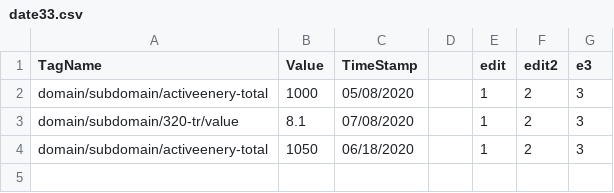
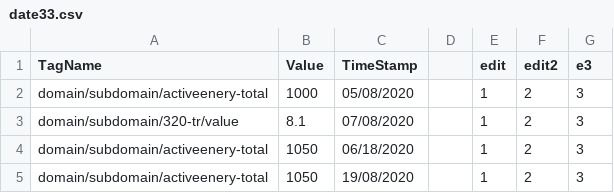
Before and after one commit to ElangovanBoopathi/elangovan_git, a CSV file: date33.csv, drawn as a sheet.

Commit message:
Update date33.csv

```diff
--- a/date33.csv
+++ b/date33.csv
@@ -4 +4,2 @@ domain/subdomain/320-tr/value,8.1,07/08/2020,,1,2,3
 domain/subdomain/activeenery-total,1050,06/18/2020,,1,2,3
+domain/subdomain/activeenery-total,1050,19/08/2020,,1,2,3
```
